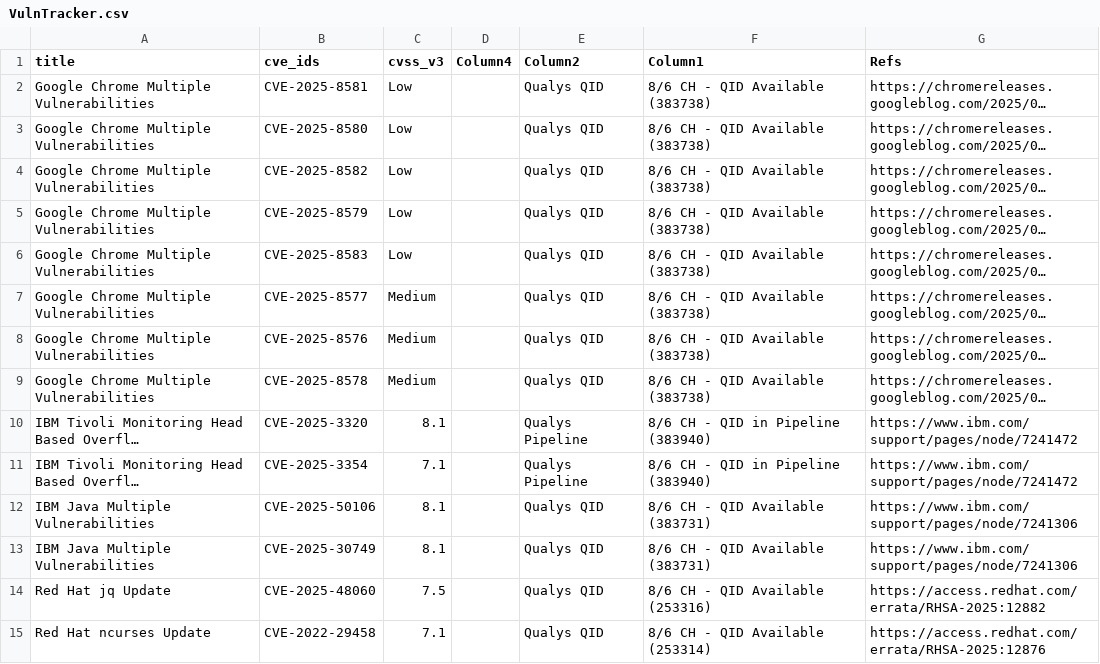
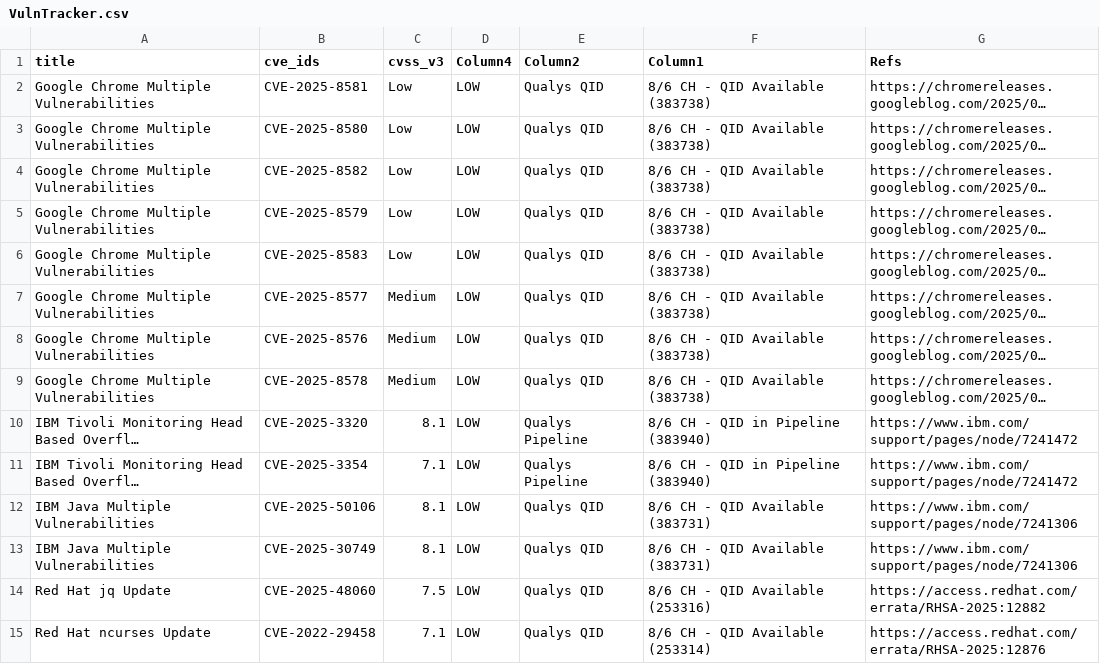
Before and after one commit to SimminsVuln/temprepo, a CSV file: VulnTracker.csv, drawn as a sheet; only a part is shown; long unchanged cells end in …; the diff covers the shown part only; the diff names each change by its address in the sheet, - before the commit and + after, or states it on an @@ line.

Commit message:
Add files via upload

```diff
--- a/VulnTracker.csv
+++ b/VulnTracker.csv
-D2:D15 (Column4): (empty)
+D2:D15 (Column4): LOW
```
Also changed, not shown: 23 edited cells elsewhere in this file.
